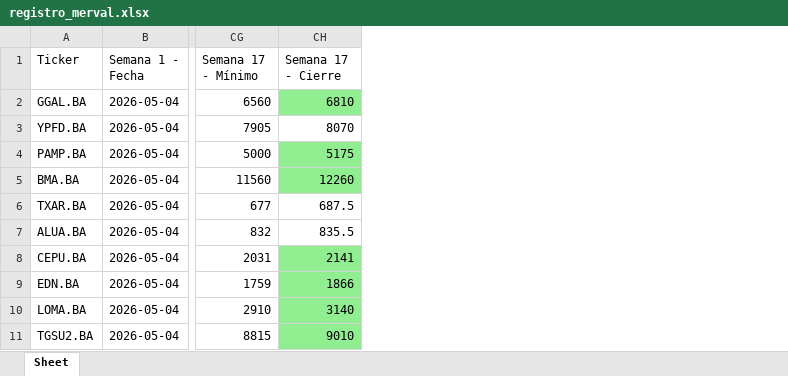
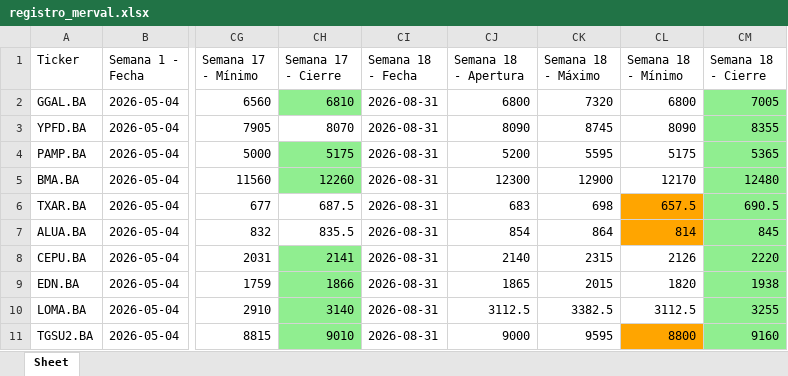
Before and after one commit to federico0330/merval-bot, an Excel workbook: registro_merval.xlsx, sheet Sheet, drawn as a sheet; only a part is shown, gaps mark what is left out; values as stored, in another font and other column widths than the file's, no borders; the diff names each change by its address in the sheet, - before the commit and + after, or states it on an @@ line.

```diff
--- a/registro_merval.xlsx (sheet Sheet)
+++ b/registro_merval.xlsx (sheet Sheet)
+column CI (Semana 18 - Fecha), rows 2-11: all 2026-08-31
+column CJ (Semana 18 - Apertura), rows 2-11: 6800 | 8090 | 5200 | 12300 | 683 | 854 | 2140 | 1865 | 3112.5 | 9000
+column CK (Semana 18 - Máximo), rows 2-11: 7320 | 8745 | 5595 | 12900 | 698 | 864 | 2315 | 2015 | 3382.5 | 9595
+column CL (Semana 18 - Mínimo), rows 2-11: 6800 | 8090 | 5175 | 12170 | 657.5 | 814 | 2126 | 1820 | 3112.5 | 8800
+column CM (Semana 18 - Cierre), rows 2-11: 7005 | 8355 | 5365 | 12480 | 690.5 | 845 | 2220 | 1938 | 3255 | 9160
```
